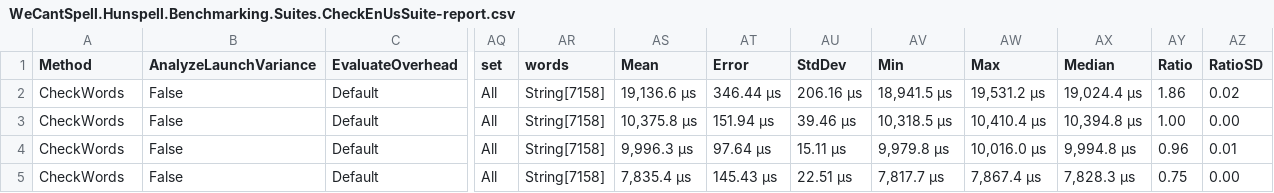
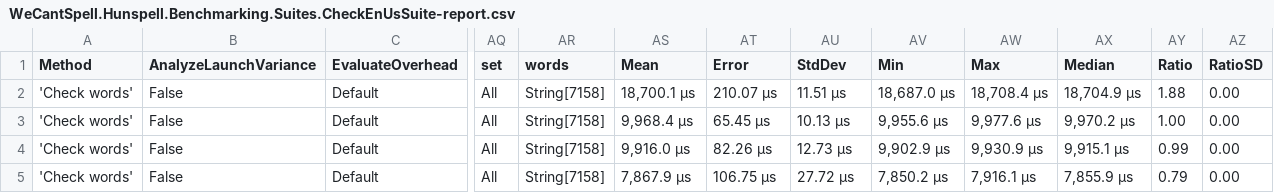
Before and after one commit to aarondandy/WeCantSpell.Hunspell, a CSV file: WeCantSpell.Hunspell.Benchmarking.Suites/BenchmarkDotNet.Artifacts/results/WeCantSpell.Hunspell.Benchmarking.Suites.CheckEnUsSuite-report.csv, drawn as a sheet; only a part is shown, gaps mark what is left out; the diff covers the shown part only; the diff names each change by its address in the sheet, - before the commit and + after, or states it on an @@ line.

```diff
--- a/WeCantSpell.Hunspell.Benchmarking.Suites/BenchmarkDotNet.Artifacts/results/WeCantSpell.Hunspell.Benchmarking.Suites.CheckEnUsSuite-report.csv
+++ b/WeCantSpell.Hunspell.Benchmarking.Suites/BenchmarkDotNet.Artifacts/results/WeCantSpell.Hunspell.Benchmarking.Suites.CheckEnUsSuite-report.csv
-A2:A5 (Method): CheckWords
+A2:A5 (Method): 'Check words'
-AS2 (Mean): 19,136.6 μs
+AS2 (Mean): 18,700.1 μs
-AT2 (Error): 346.44 μs
+AT2 (Error): 210.07 μs
-AU2 (StdDev): 206.16 μs
+AU2 (StdDev): 11.51 μs
-AV2 (Min): 18,941.5 μs
+AV2 (Min): 18,687.0 μs
-AW2 (Max): 19,531.2 μs
+AW2 (Max): 18,708.4 μs
-AX2 (Median): 19,024.4 μs
+AX2 (Median): 18,704.9 μs
-AY2 (Ratio): 1.86
+AY2 (Ratio): 1.88
-AZ2 (RatioSD): 0.02
+AZ2 (RatioSD): 0.00
-AS3 (Mean): 10,375.8 μs
+AS3 (Mean): 9,968.4 μs
-AT3 (Error): 151.94 μs
+AT3 (Error): 65.45 μs
-AU3 (StdDev): 39.46 μs
+AU3 (StdDev): 10.13 μs
-AV3 (Min): 10,318.5 μs
+AV3 (Min): 9,955.6 μs
-AW3 (Max): 10,410.4 μs
+AW3 (Max): 9,977.6 μs
-AX3 (Median): 10,394.8 μs
+AX3 (Median): 9,970.2 μs
-AS4 (Mean): 9,996.3 μs
+AS4 (Mean): 9,916.0 μs
-AT4 (Error): 97.64 μs
+AT4 (Error): 82.26 μs
-AU4 (StdDev): 15.11 μs
+AU4 (StdDev): 12.73 μs
-AV4 (Min): 9,979.8 μs
+AV4 (Min): 9,902.9 μs
-AW4 (Max): 10,016.0 μs
+AW4 (Max): 9,930.9 μs
-AX4 (Median): 9,994.8 μs
+AX4 (Median): 9,915.1 μs
-AY4 (Ratio): 0.96
+AY4 (Ratio): 0.99
-AZ4 (RatioSD): 0.01
+AZ4 (RatioSD): 0.00
-AS5 (Mean): 7,835.4 μs
+AS5 (Mean): 7,867.9 μs
-AT5 (Error): 145.43 μs
+AT5 (Error): 106.75 μs
-AU5 (StdDev): 22.51 μs
+AU5 (StdDev): 27.72 μs
-AV5 (Min): 7,817.7 μs
+AV5 (Min): 7,850.2 μs
-AW5 (Max): 7,867.4 μs
+AW5 (Max): 7,916.1 μs
-AX5 (Median): 7,828.3 μs
+AX5 (Median): 7,855.9 μs
-AY5 (Ratio): 0.75
+AY5 (Ratio): 0.79
```
Also changed, not shown: 98 edited cells elsewhere in this file, WeCantSpell.Hunspell.Benchmarking.Suites/BenchmarkDotNet.Artifacts/results/WeCantSpell.Hunspell.Benchmarking.Suites.SuggestEnUsSuite-report.csv, 30 other files.
